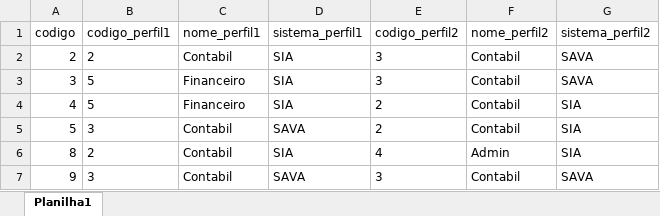
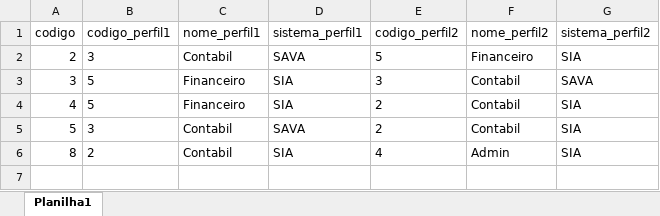
Before and after one commit to ale0allen/sodmtz, an Excel workbook: planilhas/MatrizSod.xlsx, sheet Planilha1, drawn as a sheet; values as stored, in another font and other column widths than the file's, no borders; the diff names each change by its address in the sheet, - before the commit and + after, or states it on an @@ line.

Commit message:
feat: matrizSOD

```diff
--- a/planilhas/MatrizSod.xlsx (sheet Planilha1)
+++ b/planilhas/MatrizSod.xlsx (sheet Planilha1)
-B2 (codigo_perfil1): 2
+B2 (codigo_perfil1): 3
-D2 (sistema_perfil1): SIA
+D2 (sistema_perfil1): SAVA
-E2 (codigo_perfil2): 3
+E2 (codigo_perfil2): 5
-F2 (nome_perfil2): Contabil
+F2 (nome_perfil2): Financeiro
-G2 (sistema_perfil2): SAVA
+G2 (sistema_perfil2): SIA
-row 7: 9 | 3 | Contabil | SAVA | 3 | Contabil | SAVA
```
Also changed, not shown: planilhas/Sistemas.xlsx, 3 other files.
